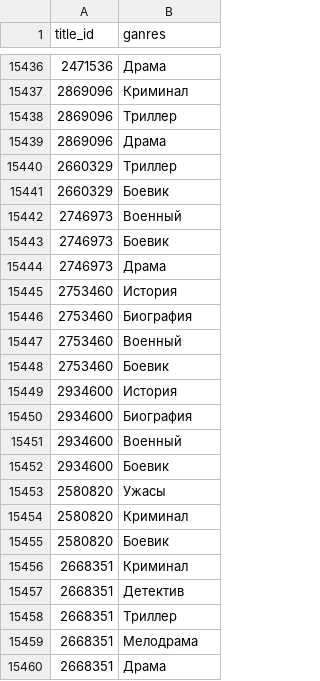
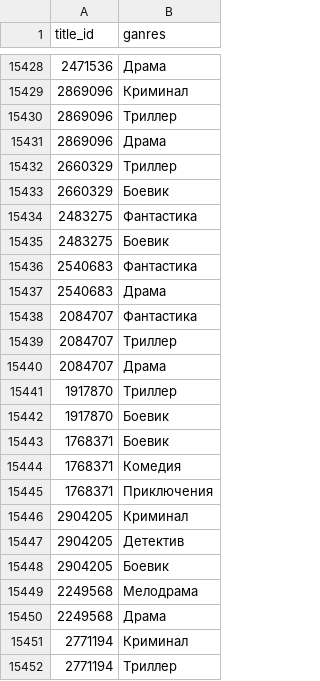
Before and after one commit to max-buranov/freedommedia, a CSV file: ganres.csv, drawn as a sheet; only a part is shown, gaps mark what is left out; the shorter side is filled out with more unchanged rows; the diff covers the shown part only.

```diff
--- a/ganres.csv
+++ b/ganres.csv
@@ -15441 +15433,20 @@
 2660329,Боевик
+2483275,Фантастика
+2483275,Боевик
+2540683,Фантастика
+2540683,Драма
+2084707,Фантастика
+2084707,Триллер
+2084707,Драма
+1917870,Триллер
+1917870,Боевик
+1768371,Боевик
+1768371,Комедия
+1768371,Приключения
+2904205,Криминал
+2904205,Детектив
+2904205,Боевик
+2249568,Мелодрама
+2249568,Драма
+2771194,Криминал
+2771194,Триллер
```
Also changed, not shown: 27 added rows, 19 removed rows, 34 moved rows and 4 edited cells elsewhere in this file, 2 other files.
